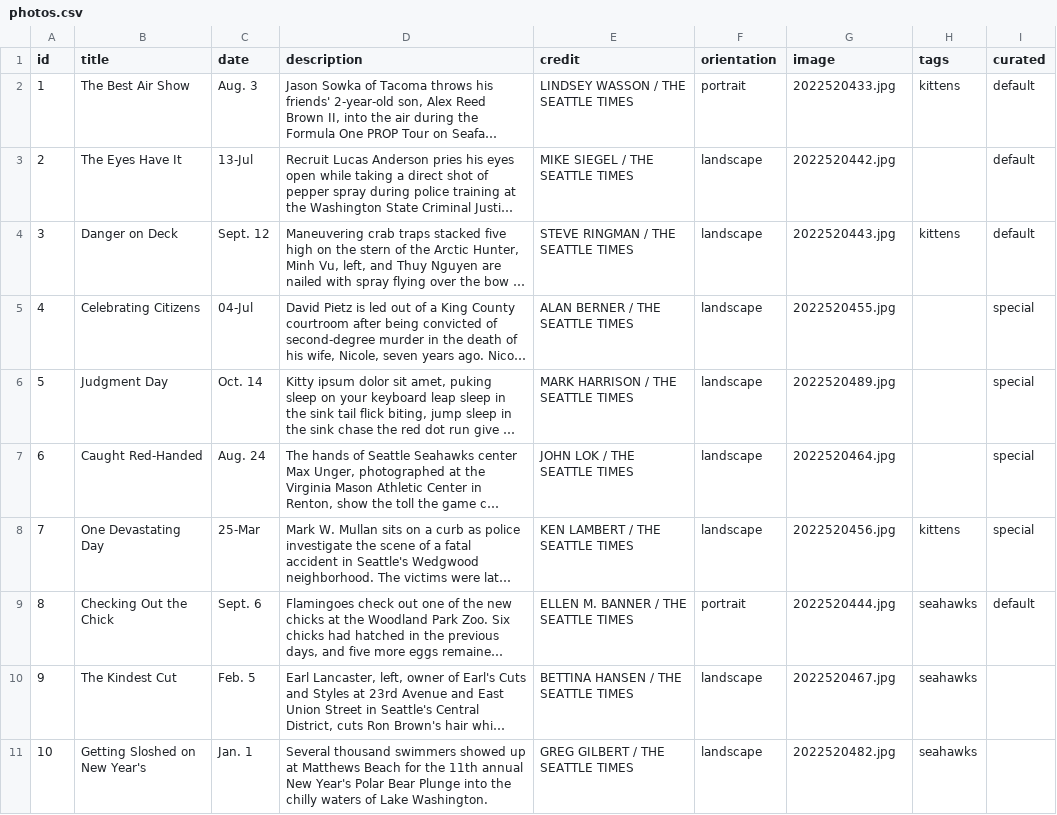
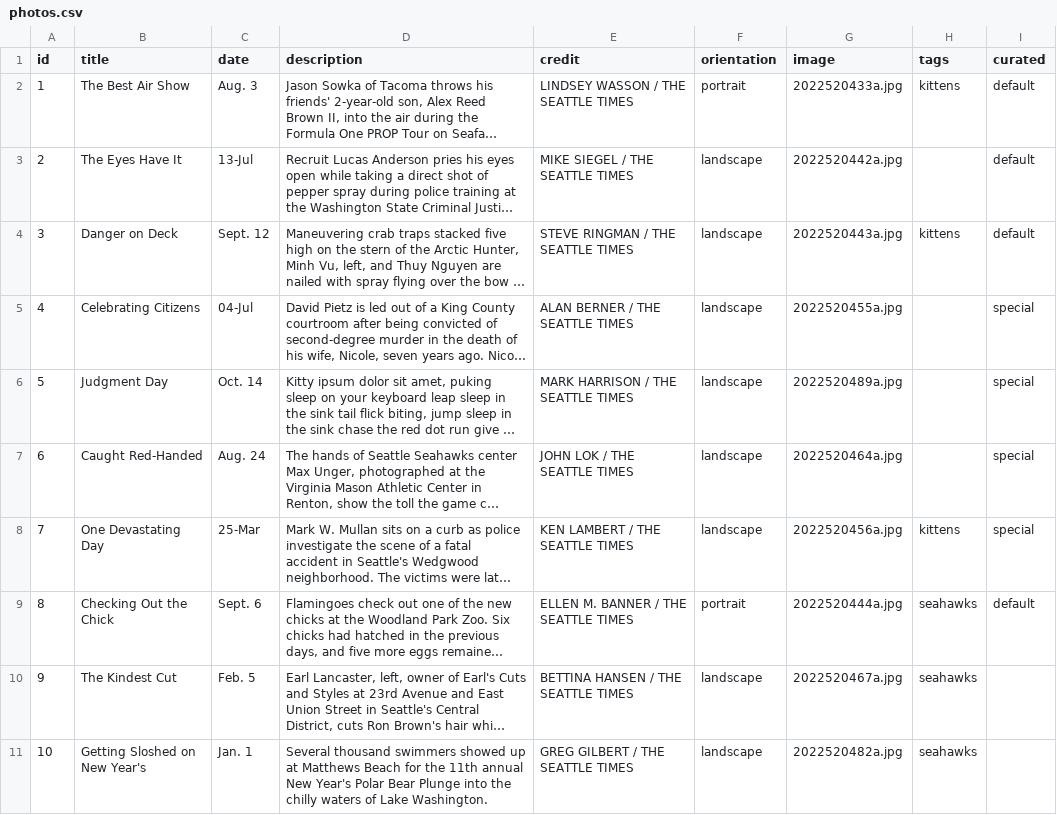
Before and after one commit to seattletimes/photo-of-the-year-2014, a CSV file: csv/photos.csv, drawn as a sheet; long unchanged cells end in …; the diff names each change by its address in the sheet, - before the commit and + after, or states it on an @@ line.

Commit message:
Fullscreen actually works now
Also increased size of stock photos and added in fatal error for less
failures (change also reflected in the news app template).

```diff
--- a/csv/photos.csv
+++ b/csv/photos.csv
-G2 (image): 2022520433.jpg
+G2 (image): 2022520433a.jpg
-G3 (image): 2022520442.jpg
+G3 (image): 2022520442a.jpg
-G4 (image): 2022520443.jpg
+G4 (image): 2022520443a.jpg
-G5 (image): 2022520455.jpg
+G5 (image): 2022520455a.jpg
-G6 (image): 2022520489.jpg
+G6 (image): 2022520489a.jpg
-G7 (image): 2022520464.jpg
+G7 (image): 2022520464a.jpg
-G8 (image): 2022520456.jpg
+G8 (image): 2022520456a.jpg
-G9 (image): 2022520444.jpg
+G9 (image): 2022520444a.jpg
-G10 (image): 2022520467.jpg
+G10 (image): 2022520467a.jpg
-G11 (image): 2022520482.jpg
+G11 (image): 2022520482a.jpg
```
Also changed, not shown: 23 other files.
